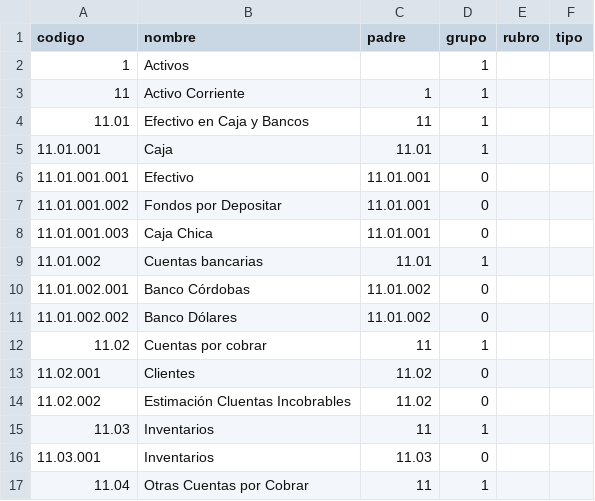
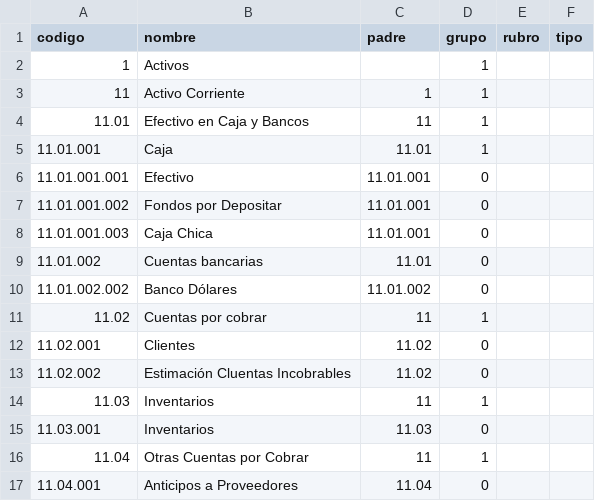
Before and after one commit to cacao-accounting/cacao-accounting, a CSV file: cacao_accounting/contabilidad/ctas/catalogos/base.csv, drawn as a sheet; only a part is shown; the shorter side is filled out with more unchanged rows.

Commit message:
feat: Catalogo de cuentas como lista anidada
Signed-off-by: William José Moreno Reyes <williamjmorenor@gmail.com>

```diff
--- a/cacao_accounting/contabilidad/ctas/catalogos/base.csv
+++ b/cacao_accounting/contabilidad/ctas/catalogos/base.csv
@@ -8,4 +8,3 @@
 "11.01.001.003","Caja Chica","11.01.001","0",,
-"11.01.002","Cuentas bancarias","11.01","1",,
-"11.01.002.001","Banco Córdobas","11.01.002","0",,
+"11.01.002","Cuentas bancarias","11.01","0",,
 "11.01.002.002","Banco Dólares","11.01.002","0",,
```
Also changed, not shown: 4 other files.
